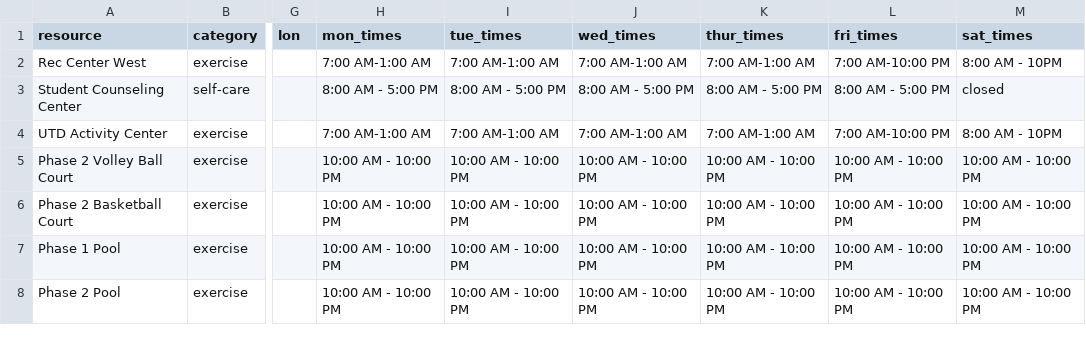
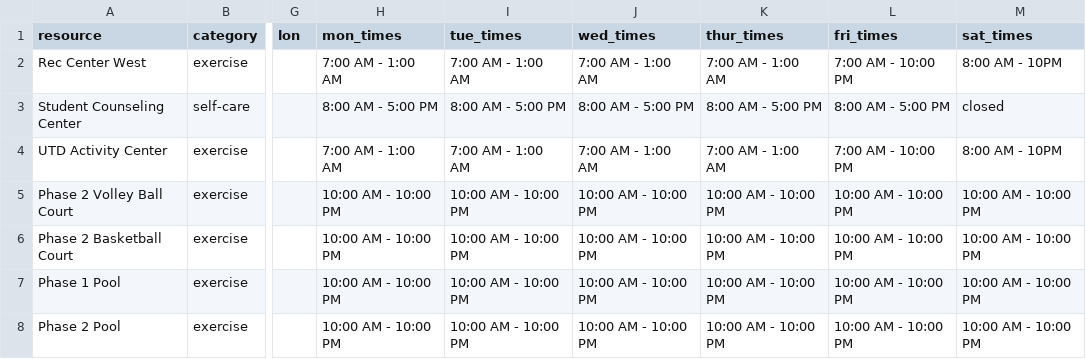
Before and after one commit to Arthursama14/utdpixel.io, a CSV file: Resources.csv, drawn as a sheet; only a part is shown, gaps mark what is left out; the diff names each change by its address in the sheet, - before the commit and + after, or states it on an @@ line.

```diff
--- a/Resources.csv
+++ b/Resources.csv
-H2 (mon_times): 7:00 AM-1:00 AM
+H2 (mon_times): 7:00 AM - 1:00 AM
-I2 (tue_times): 7:00 AM-1:00 AM
+I2 (tue_times): 7:00 AM - 1:00 AM
-J2 (wed_times): 7:00 AM-1:00 AM
+J2 (wed_times): 7:00 AM - 1:00 AM
-K2 (thur_times): 7:00 AM-1:00 AM
+K2 (thur_times): 7:00 AM - 1:00 AM
-L2 (fri_times): 7:00 AM-10:00 PM
+L2 (fri_times): 7:00 AM - 10:00 PM
-H4 (mon_times): 7:00 AM-1:00 AM
+H4 (mon_times): 7:00 AM - 1:00 AM
-I4 (tue_times): 7:00 AM-1:00 AM
+I4 (tue_times): 7:00 AM - 1:00 AM
-J4 (wed_times): 7:00 AM-1:00 AM
+J4 (wed_times): 7:00 AM - 1:00 AM
-K4 (thur_times): 7:00 AM-1:00 AM
+K4 (thur_times): 7:00 AM - 1:00 AM
-L4 (fri_times): 7:00 AM-10:00 PM
+L4 (fri_times): 7:00 AM - 10:00 PM
```
Also changed, not shown: 1 other file.
